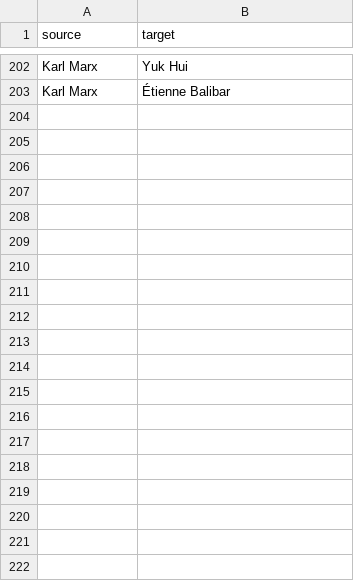
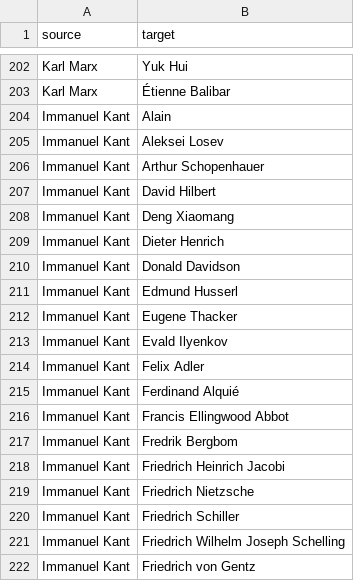
Before and after one commit to Goli-SF/python_101_humanities, a CSV file: episodes/data/marxist_influence_network_updated.csv (was episodes/data/marxist_influence_network.csv), drawn as a sheet; only a part is shown, gaps mark what is left out; the diff covers the shown part only.

Commit message:
update network data

```diff
--- a/episodes/data/marxist_influence_network.csv
+++ b/episodes/data/marxist_influence_network_updated.csv
@@ -203 +203,20 @@ Karl Marx,Yuk Hui
 Karl Marx,Étienne Balibar
+Immanuel Kant,Alain
+Immanuel Kant,Aleksei Losev
+Immanuel Kant,Arthur Schopenhauer
+Immanuel Kant,David Hilbert
+Immanuel Kant,Deng Xiaomang
+Immanuel Kant,Dieter Henrich
+Immanuel Kant,Donald Davidson
+Immanuel Kant,Edmund Husserl
+Immanuel Kant,Eugene Thacker
+Immanuel Kant,Evald Ilyenkov
+Immanuel Kant,Felix Adler
+Immanuel Kant,Ferdinand Alquié
+Immanuel Kant,Francis Ellingwood Abbot
+Immanuel Kant,Fredrik Bergbom
+Immanuel Kant,Friedrich Heinrich Jacobi
+Immanuel Kant,Friedrich Nietzsche
+Immanuel Kant,Friedrich Schiller
+Immanuel Kant,Friedrich Wilhelm Joseph Schelling
+Immanuel Kant,Friedrich von Gentz
```
Also changed, not shown: 77 added rows elsewhere in this file, 1 other file.
